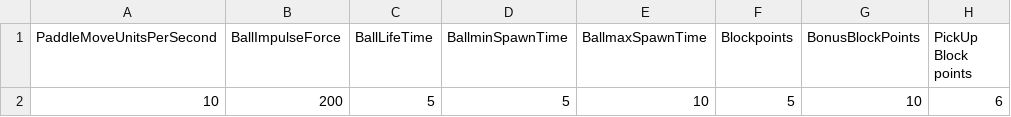
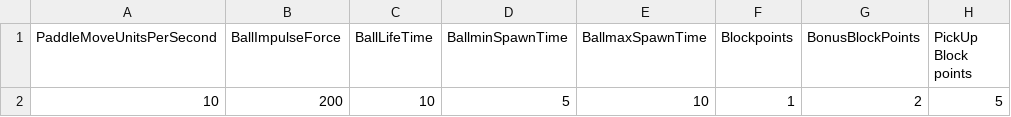
Before and after one commit to cybo-neutron/Coursera_Intermediate_OOPs_with_unity, a CSV file: Assets/StreamingAssets/ConfigurationData.csv, drawn as a sheet; only a part is shown; the diff names each change by its address in the sheet, - before the commit and + after, or states it on an @@ line.

```diff
--- a/Assets/StreamingAssets/ConfigurationData.csv
+++ b/Assets/StreamingAssets/ConfigurationData.csv
-C2 (BallLifeTime): 5
+C2 (BallLifeTime): 10
-F2 (Blockpoints): 5
+F2 (Blockpoints): 1
-G2 (BonusBlockPoints): 10
+G2 (BonusBlockPoints): 2
-H2 (PickUp Block points): 6
+H2 (PickUp Block points): 5
```
Also changed, not shown: 8 other files.
